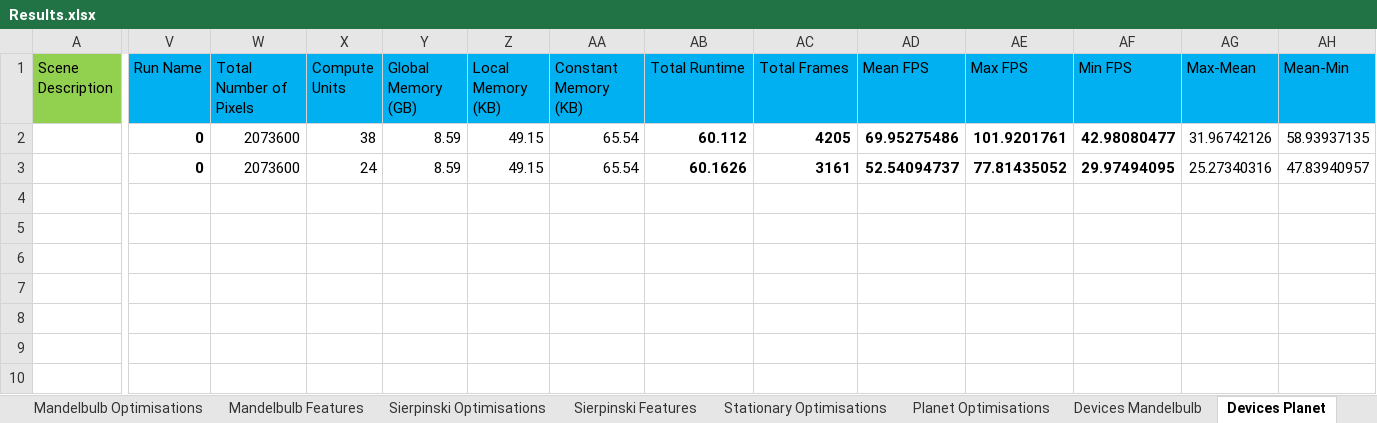
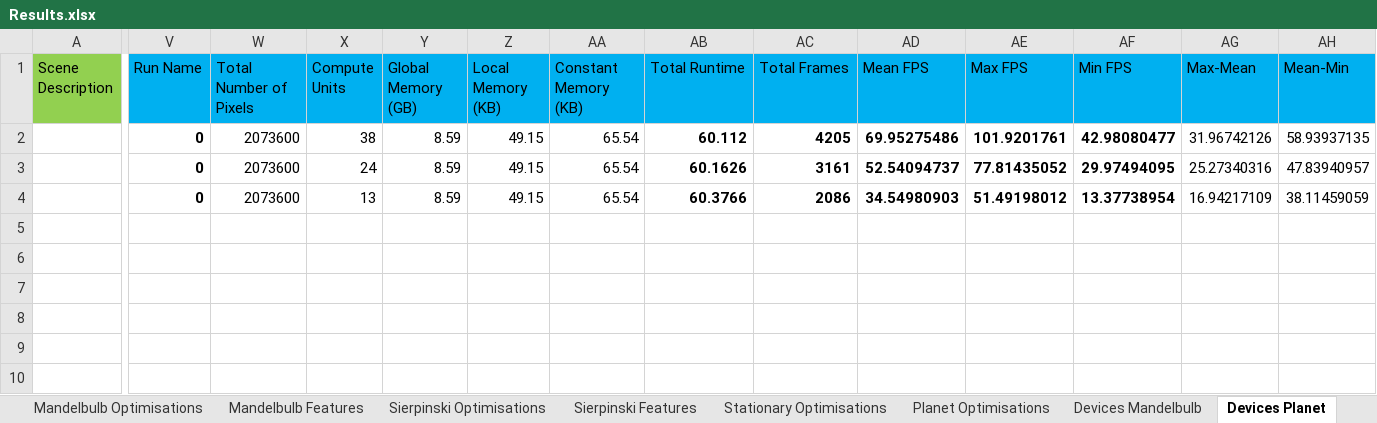
Before and after one commit to SolomonBaarda/fractal-geometry-renderer, an Excel workbook: Deliverable 2/Results.xlsx, sheet Devices Planet, drawn as a sheet; only a part is shown, gaps mark what is left out; values as stored, in another font and other column widths than the file's, no borders; rows hold the shown columns only; the diff names each change by its address in the sheet, - before the commit and + after, or states it on an @@ line.

```diff
--- a/Deliverable 2/Results.xlsx (sheet Devices Planet)
+++ b/Deliverable 2/Results.xlsx (sheet Devices Planet)
-V4 (Run Name): (empty)
+V4 (Run Name): 0
-W4 (Total Number of Pixels): (empty)
+W4 (Total Number of Pixels): 2073600
-X4 (Compute Units): (empty)
+X4 (Compute Units): 13
-Y4 (Global Memory (GB)): (empty)
+Y4 (Global Memory (GB)): 8.59
-Z4 (Local Memory (KB)): (empty)
+Z4 (Local Memory (KB)): 49.15
-AA4 (Constant Memory (KB)): (empty)
+AA4 (Constant Memory (KB)): 65.54
-AB4 (Total Runtime): (empty)
+AB4 (Total Runtime): 60.3766
-AC4 (Total Frames): (empty)
+AC4 (Total Frames): 2086
-AD4 (Mean FPS): (empty)
+AD4 (Mean FPS): 34.54980903
-AE4 (Max FPS): (empty)
+AE4 (Max FPS): 51.49198012
-AF4 (Min FPS): (empty)
+AF4 (Min FPS): 13.37738954
-AG4 (Max-Mean): (empty)
+AG4 (Max-Mean): 16.94217109
-AH4 (Mean-Min): (empty)
+AH4 (Mean-Min): 38.11459059
+row 8: (empty)
+row 9: (empty)
+row 10: (empty)
```
Also changed, not shown: sheet Devices Sierpinski, sheet Devices Mandelbulb, other sheet tabs, charts or pictures, 5 other files.
